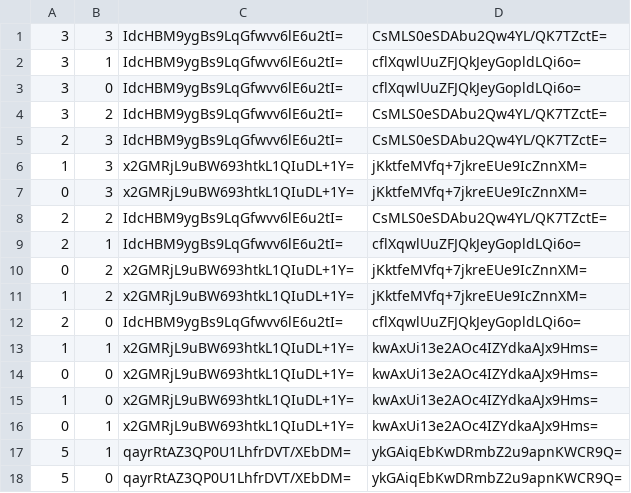
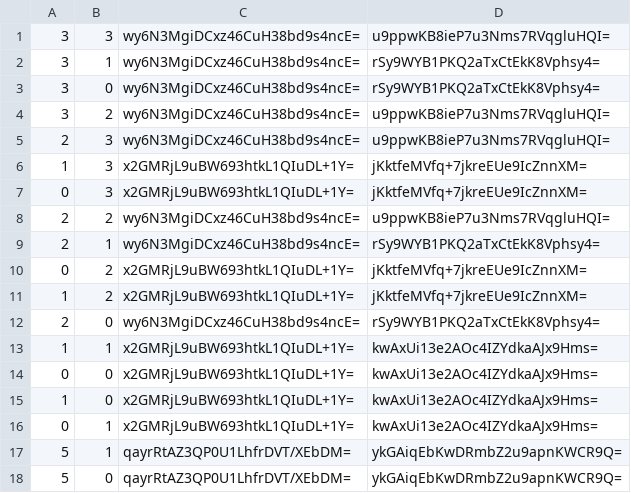
Before and after one commit to Sneezry/mcmapweb, a CSV file: tiles/zoom.0/metadata/k.0.0.csv, drawn as a sheet; only a part is shown.

```diff
--- a/tiles/zoom.0/metadata/k.0.0.csv
+++ b/tiles/zoom.0/metadata/k.0.0.csv
@@ -1,13 +1,13 @@
-3,3,IdcHBM9ygBs9LqGfwvv6lE6u2tI=,CsMLS0eSDAbu2Qw4YL/QK7TZctE=
-3,1,IdcHBM9ygBs9LqGfwvv6lE6u2tI=,cflXqwlUuZFJQkJeyGopldLQi6o=
-3,0,IdcHBM9ygBs9LqGfwvv6lE6u2tI=,cflXqwlUuZFJQkJeyGopldLQi6o=
-3,2,IdcHBM9ygBs9LqGfwvv6lE6u2tI=,CsMLS0eSDAbu2Qw4YL/QK7TZctE=
-2,3,IdcHBM9ygBs9LqGfwvv6lE6u2tI=,CsMLS0eSDAbu2Qw4YL/QK7TZctE=
+3,3,wy6N3MgiDCxz46CuH38bd9s4ncE=,u9ppwKB8ieP7u3Nms7RVqgluHQI=
+3,1,wy6N3MgiDCxz46CuH38bd9s4ncE=,rSy9WYB1PKQ2aTxCtEkK8Vphsy4=
+3,0,wy6N3MgiDCxz46CuH38bd9s4ncE=,rSy9WYB1PKQ2aTxCtEkK8Vphsy4=
+3,2,wy6N3MgiDCxz46CuH38bd9s4ncE=,u9ppwKB8ieP7u3Nms7RVqgluHQI=
+2,3,wy6N3MgiDCxz46CuH38bd9s4ncE=,u9ppwKB8ieP7u3Nms7RVqgluHQI=
 1,3,x2GMRjL9uBW693htkL1QIuDL+1Y=,jKktfeMVfq+7jkreEUe9IcZnnXM=
 0,3,x2GMRjL9uBW693htkL1QIuDL+1Y=,jKktfeMVfq+7jkreEUe9IcZnnXM=
-2,2,IdcHBM9ygBs9LqGfwvv6lE6u2tI=,CsMLS0eSDAbu2Qw4YL/QK7TZctE=
-2,1,IdcHBM9ygBs9LqGfwvv6lE6u2tI=,cflXqwlUuZFJQkJeyGopldLQi6o=
+2,2,wy6N3MgiDCxz46CuH38bd9s4ncE=,u9ppwKB8ieP7u3Nms7RVqgluHQI=
+2,1,wy6N3MgiDCxz46CuH38bd9s4ncE=,rSy9WYB1PKQ2aTxCtEkK8Vphsy4=
 0,2,x2GMRjL9uBW693htkL1QIuDL+1Y=,jKktfeMVfq+7jkreEUe9IcZnnXM=
 1,2,x2GMRjL9uBW693htkL1QIuDL+1Y=,jKktfeMVfq+7jkreEUe9IcZnnXM=
-2,0,IdcHBM9ygBs9LqGfwvv6lE6u2tI=,cflXqwlUuZFJQkJeyGopldLQi6o=
+2,0,wy6N3MgiDCxz46CuH38bd9s4ncE=,rSy9WYB1PKQ2aTxCtEkK8Vphsy4=
 1,1,x2GMRjL9uBW693htkL1QIuDL+1Y=,kwAxUi13e2AOc4IZYdkaAJx9Hms=
```
Also changed, not shown: tiles/zoom.-1/metadata/k.0.0.csv, tiles/zoom.-2/metadata/k.0.0.csv, 4 other files.
